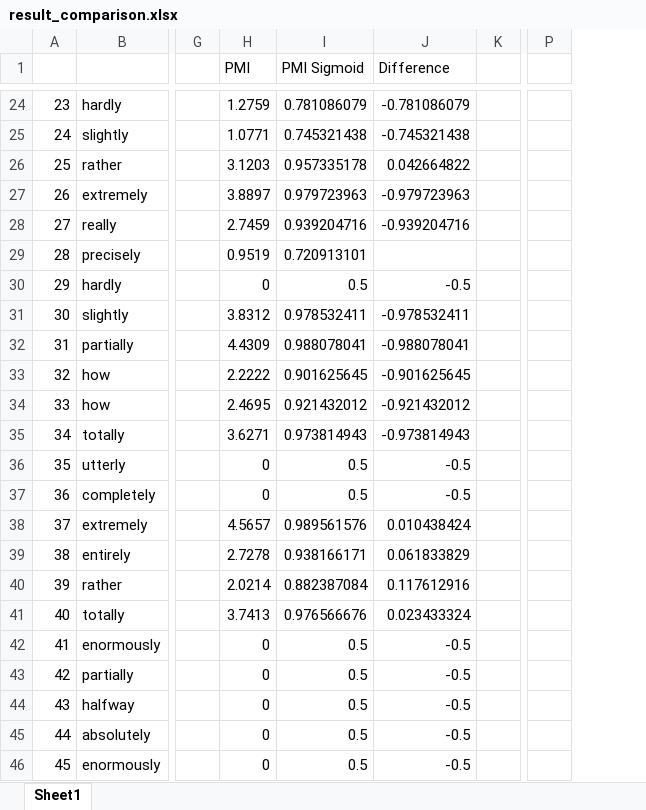
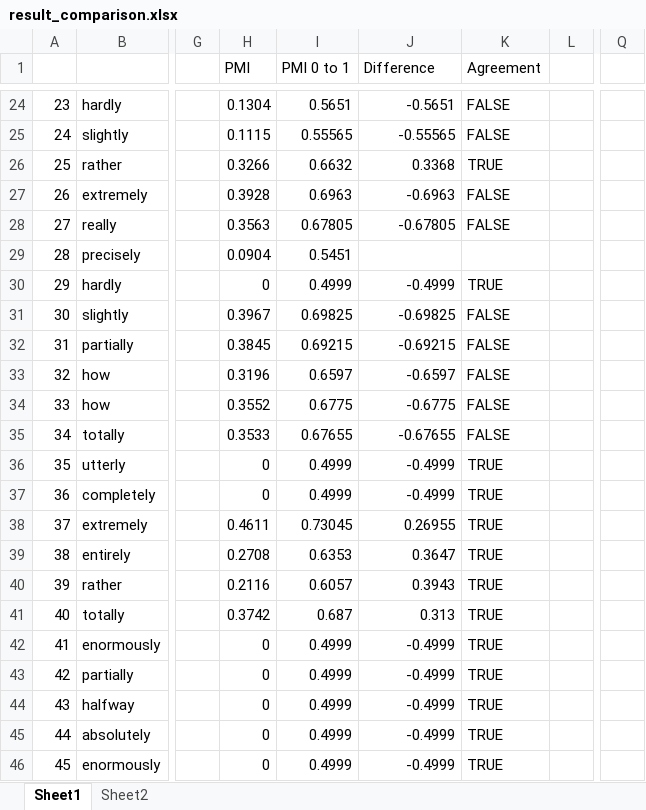
Before and after one commit to StoicLoofah/gradable-adjective-corpus-analysis, an Excel workbook: linguistic_analysis/result_comparison.xlsx, sheet Sheet1, drawn as a sheet; only a part is shown, gaps mark what is left out; values as stored, in another font and other column widths than the file's, no cell formats; removed rows and columns are numbered as before the commit, all else as after; the diff covers the shown part only; the diff names each change by its address in the sheet, - before the commit and + after, or states it on an @@ line.

```diff
--- a/linguistic_analysis/result_comparison.xlsx (sheet Sheet1)
+++ b/linguistic_analysis/result_comparison.xlsx (sheet Sheet1)
+sheet tab: Sheet2
-column I (PMI Sigmoid), rows 24-46: 0.781086079 | 0.745321438 | 0.957335178 | 0.979723963 | 0.939204716 | 0.720913101 | 0.5 | 0.978532411 | 0.988078041 | 0.901625645 | 0.921432012 | 0.973814943 | 0.5 | 0.5 | 0.989561576 | 0.938166171 | 0.882387084 | 0.976566676 | 0.5 | 0.5 | 0.5 | 0.5 | 0.5
+column I (PMI 0 to 1), rows 24-46: 0.5651 | 0.55565 | 0.6632 | 0.6963 | 0.67805 | 0.5451 | 0.4999 | 0.69825 | 0.69215 | 0.6597 | 0.6775 | 0.67655 | 0.4999 | 0.4999 | 0.73045 | 0.6353 | 0.6057 | 0.687 | 0.4999 | 0.4999 | 0.4999 | 0.4999 | 0.4999
+column K (Agreement), rows 24-46: FALSE | FALSE | TRUE | FALSE | FALSE |  | TRUE | FALSE | FALSE | FALSE | FALSE | FALSE | TRUE | TRUE | TRUE | TRUE | TRUE | TRUE | TRUE | TRUE | TRUE | TRUE | TRUE
-column P, empty
+column Q, empty
-H24 (PMI): 1.2759
+H24 (PMI): 0.1304
-J24 (Difference): -0.781086079
+J24 (Difference): -0.5651
-H25 (PMI): 1.0771
+H25 (PMI): 0.1115
-J25 (Difference): -0.745321438
+J25 (Difference): -0.55565
-H26 (PMI): 3.1203
+H26 (PMI): 0.3266
-J26 (Difference): 0.042664822
+J26 (Difference): 0.3368
-H27 (PMI): 3.8897
+H27 (PMI): 0.3928
-J27 (Difference): -0.979723963
+J27 (Difference): -0.6963
-H28 (PMI): 2.7459
+H28 (PMI): 0.3563
-J28 (Difference): -0.939204716
+J28 (Difference): -0.67805
-H29 (PMI): 0.9519
+H29 (PMI): 0.0904
-J30 (Difference): -0.5
+J30 (Difference): -0.4999
-H31 (PMI): 3.8312
+H31 (PMI): 0.3967
-J31 (Difference): -0.978532411
+J31 (Difference): -0.69825
-H32 (PMI): 4.4309
+H32 (PMI): 0.3845
-J32 (Difference): -0.988078041
+J32 (Difference): -0.69215
-H33 (PMI): 2.2222
+H33 (PMI): 0.3196
-J33 (Difference): -0.901625645
+J33 (Difference): -0.6597
-H34 (PMI): 2.4695
+H34 (PMI): 0.3552
-J34 (Difference): -0.921432012
+J34 (Difference): -0.6775
-H35 (PMI): 3.6271
+H35 (PMI): 0.3533
-J35 (Difference): -0.973814943
+J35 (Difference): -0.67655
-J36:J37 (Difference): -0.5
+J36:J37 (Difference): -0.4999
-H38 (PMI): 4.5657
+H38 (PMI): 0.4611
-J38 (Difference): 0.010438424
+J38 (Difference): 0.26955
-H39 (PMI): 2.7278
+H39 (PMI): 0.2708
-J39 (Difference): 0.061833829
+J39 (Difference): 0.3647
-H40 (PMI): 2.0214
+H40 (PMI): 0.2116
-J40 (Difference): 0.117612916
+J40 (Difference): 0.3943
-H41 (PMI): 3.7413
+H41 (PMI): 0.3742
-J41 (Difference): 0.023433324
+J41 (Difference): 0.313
-J42:J46 (Difference): -0.5
+J42:J46 (Difference): -0.4999
```
Also changed, not shown: 1 added row and 124 edited cells elsewhere in this sheet, cell formats, formulas that keep their value, experiment/results/experiment_1/results_zscored.xlsx, 17 other files.
